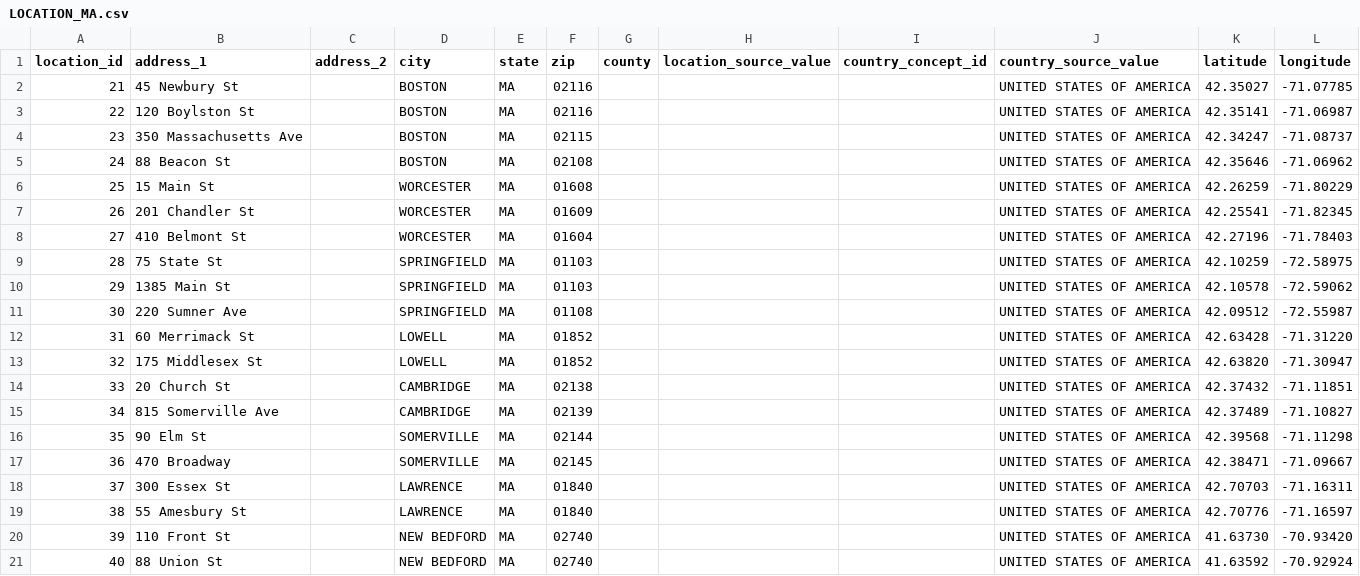
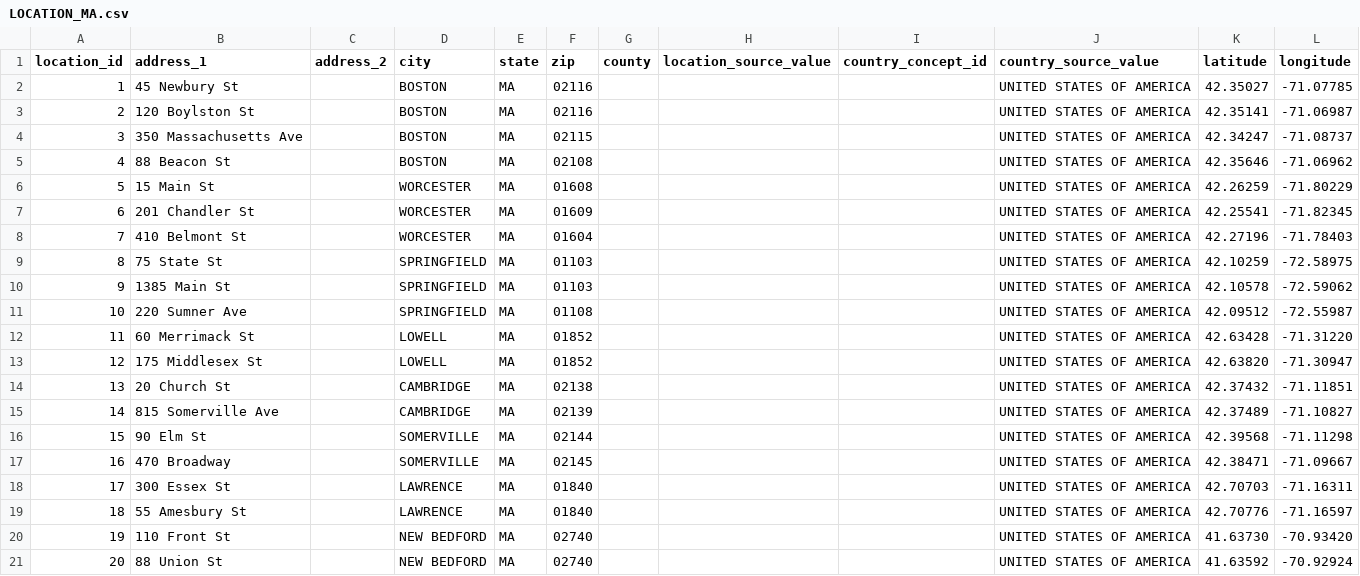
Before and after one commit to OHDSI/gaiaDB, a CSV file: extras/csv/LOCATION_MA.csv, drawn as a sheet.

```diff
--- a/extras/csv/LOCATION_MA.csv
+++ b/extras/csv/LOCATION_MA.csv
@@ -1,21 +1,21 @@
 location_id,address_1,address_2,city,state,zip,county,location_source_value,country_concept_id,country_source_value,latitude,longitude
-21,45 Newbury St,,BOSTON,MA,02116,,,,UNITED STATES OF AMERICA,42.35027,-71.07785
-22,120 Boylston St,,BOSTON,MA,02116,,,,UNITED STATES OF AMERICA,42.35141,-71.06987
-23,350 Massachusetts Ave,,BOSTON,MA,02115,,,,UNITED STATES OF AMERICA,42.34247,-71.08737
-24,88 Beacon St,,BOSTON,MA,02108,,,,UNITED STATES OF AMERICA,42.35646,-71.06962
-25,15 Main St,,WORCESTER,MA,01608,,,,UNITED STATES OF AMERICA,42.26259,-71.80229
-26,201 Chandler St,,WORCESTER,MA,01609,,,,UNITED STATES OF AMERICA,42.25541,-71.82345
-27,410 Belmont St,,WORCESTER,MA,01604,,,,UNITED STATES OF AMERICA,42.27196,-71.78403
-28,75 State St,,SPRINGFIELD,MA,01103,,,,UNITED STATES OF AMERICA,42.10259,-72.58975
-29,1385 Main St,,SPRINGFIELD,MA,01103,,,,UNITED STATES OF AMERICA,42.10578,-72.59062
-30,220 Sumner Ave,,SPRINGFIELD,MA,01108,,,,UNITED STATES OF AMERICA,42.09512,-72.55987
-31,60 Merrimack St,,LOWELL,MA,01852,,,,UNITED STATES OF AMERICA,42.63428,-71.31220
-32,175 Middlesex St,,LOWELL,MA,01852,,,,UNITED STATES OF AMERICA,42.63820,-71.30947
-33,20 Church St,,CAMBRIDGE,MA,02138,,,,UNITED STATES OF AMERICA,42.37432,-71.11851
-34,815 Somerville Ave,,CAMBRIDGE,MA,02139,,,,UNITED STATES OF AMERICA,42.37489,-71.10827
-35,90 Elm St,,SOMERVILLE,MA,02144,,,,UNITED STATES OF AMERICA,42.39568,-71.11298
-36,470 Broadway,,SOMERVILLE,MA,02145,,,,UNITED STATES OF AMERICA,42.38471,-71.09667
-37,300 Essex St,,LAWRENCE,MA,01840,,,,UNITED STATES OF AMERICA,42.70703,-71.16311
-38,55 Amesbury St,,LAWRENCE,MA,01840,,,,UNITED STATES OF AMERICA,42.70776,-71.16597
-39,110 Front St,,NEW BEDFORD,MA,02740,,,,UNITED STATES OF AMERICA,41.63730,-70.93420
-40,88 Union St,,NEW BEDFORD,MA,02740,,,,UNITED STATES OF AMERICA,41.63592,-70.92924
+1,45 Newbury St,,BOSTON,MA,02116,,,,UNITED STATES OF AMERICA,42.35027,-71.07785
+2,120 Boylston St,,BOSTON,MA,02116,,,,UNITED STATES OF AMERICA,42.35141,-71.06987
+3,350 Massachusetts Ave,,BOSTON,MA,02115,,,,UNITED STATES OF AMERICA,42.34247,-71.08737
+4,88 Beacon St,,BOSTON,MA,02108,,,,UNITED STATES OF AMERICA,42.35646,-71.06962
+5,15 Main St,,WORCESTER,MA,01608,,,,UNITED STATES OF AMERICA,42.26259,-71.80229
+6,201 Chandler St,,WORCESTER,MA,01609,,,,UNITED STATES OF AMERICA,42.25541,-71.82345
+7,410 Belmont St,,WORCESTER,MA,01604,,,,UNITED STATES OF AMERICA,42.27196,-71.78403
+8,75 State St,,SPRINGFIELD,MA,01103,,,,UNITED STATES OF AMERICA,42.10259,-72.58975
+9,1385 Main St,,SPRINGFIELD,MA,01103,,,,UNITED STATES OF AMERICA,42.10578,-72.59062
+10,220 Sumner Ave,,SPRINGFIELD,MA,01108,,,,UNITED STATES OF AMERICA,42.09512,-72.55987
+11,60 Merrimack St,,LOWELL,MA,01852,,,,UNITED STATES OF AMERICA,42.63428,-71.31220
+12,175 Middlesex St,,LOWELL,MA,01852,,,,UNITED STATES OF AMERICA,42.63820,-71.30947
+13,20 Church St,,CAMBRIDGE,MA,02138,,,,UNITED STATES OF AMERICA,42.37432,-71.11851
+14,815 Somerville Ave,,CAMBRIDGE,MA,02139,,,,UNITED STATES OF AMERICA,42.37489,-71.10827
+15,90 Elm St,,SOMERVILLE,MA,02144,,,,UNITED STATES OF AMERICA,42.39568,-71.11298
+16,470 Broadway,,SOMERVILLE,MA,02145,,,,UNITED STATES OF AMERICA,42.38471,-71.09667
+17,300 Essex St,,LAWRENCE,MA,01840,,,,UNITED STATES OF AMERICA,42.70703,-71.16311
+18,55 Amesbury St,,LAWRENCE,MA,01840,,,,UNITED STATES OF AMERICA,42.70776,-71.16597
+19,110 Front St,,NEW BEDFORD,MA,02740,,,,UNITED STATES OF AMERICA,41.63730,-70.93420
+20,88 Union St,,NEW BEDFORD,MA,02740,,,,UNITED STATES OF AMERICA,41.63592,-70.92924
```
Also changed, not shown: extras/csv/LOCATION_HISTORY.csv, 12 other files.
